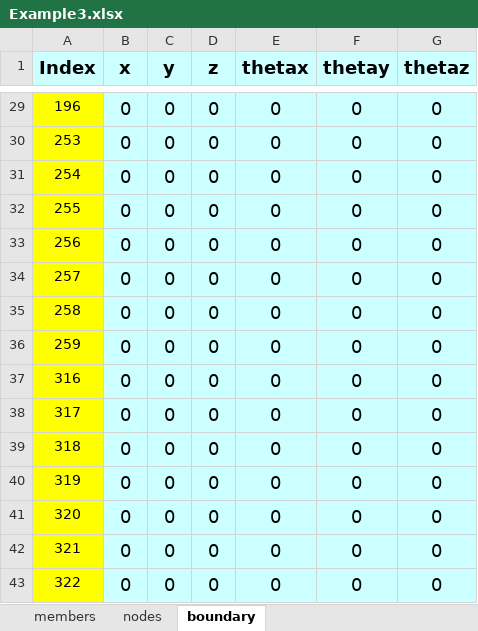
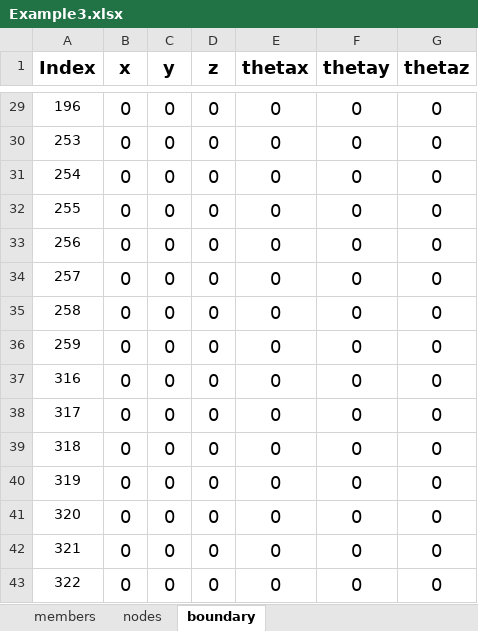
Before and after one commit to TabishIzhar/StrucPy, an Excel workbook: InputFiles/Example3.xlsx, sheet boundary, drawn as a sheet; only a part is shown, gaps mark what is left out; values as stored, in another font and other column widths than the file's, no borders; the diff covers the shown part only; the diff names each change by its address in the sheet, - before the commit and + after, or states it on an @@ line.

```diff
--- a/InputFiles/Example3.xlsx (sheet boundary)
+++ b/InputFiles/Example3.xlsx (sheet boundary)
-A1:G1 fill: #CCFFFF
+A1:G1 fill: none
-A29:A43 fill: #FFFF00
+A29:A43 fill: none
-B29:G43 fill: #CCFFFF
+B29:G43 fill: none
```
Also changed, not shown: cell formats elsewhere in this sheet, sheet nodes, InputFiles/Example4.xlsx, InputFiles/Example7.xlsx, 13 other files.
